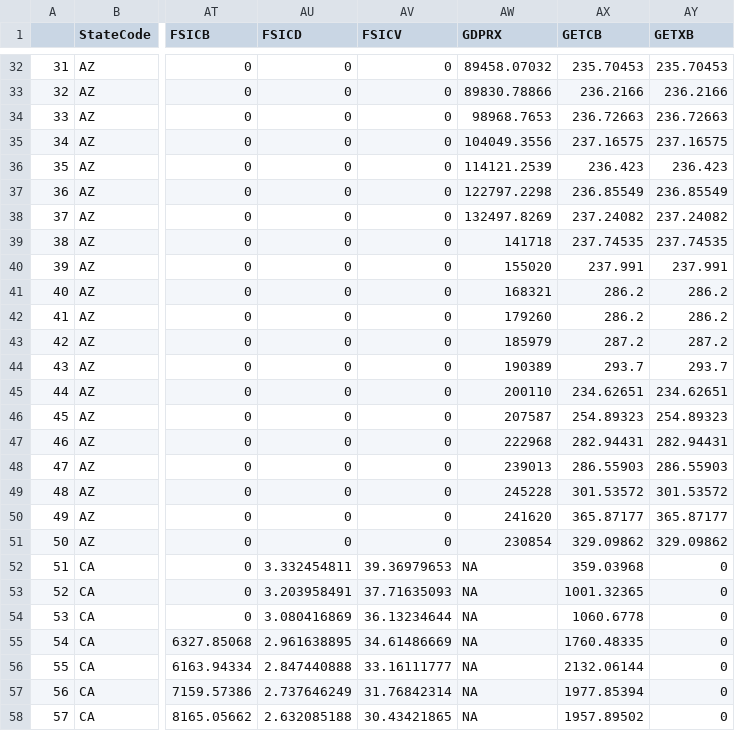
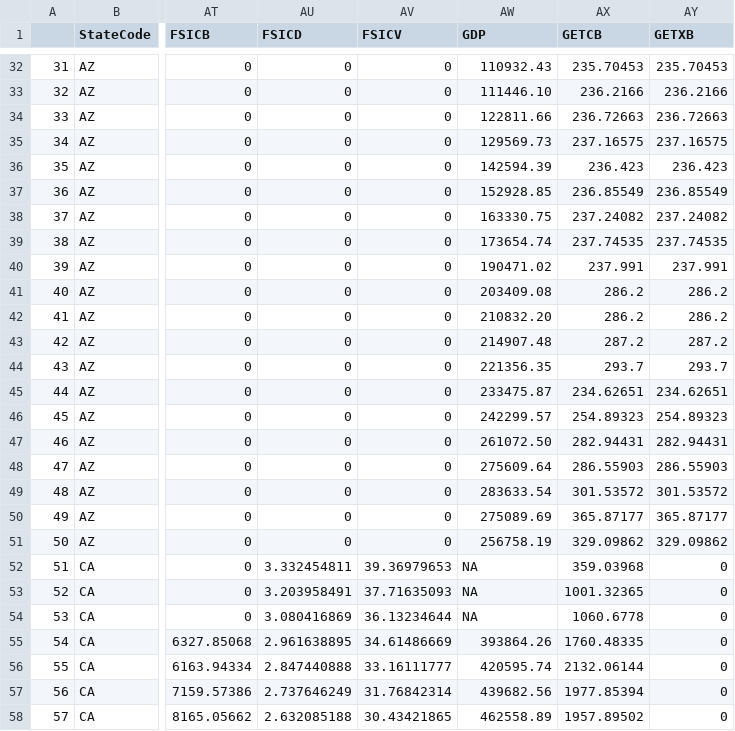
Before and after one commit to CaptainCandy/R_energy_data_analysis, a CSV file: wide_data_fill_final.csv, drawn as a sheet; only a part is shown, gaps mark what is left out; the diff covers the shown part only; the diff names each change by its address in the sheet, - before the commit and + after, or states it on an @@ line.

```diff
--- a/wide_data_fill_final.csv
+++ b/wide_data_fill_final.csv
-AW1: GDPRX
+AW1: GDP
-AW32 (GDP): 89458.07032
+AW32 (GDP): 110932.43
-AW33 (GDP): 89830.78866
+AW33 (GDP): 111446.10
-AW34 (GDP): 98968.7653
+AW34 (GDP): 122811.66
-AW35 (GDP): 104049.3556
+AW35 (GDP): 129569.73
-AW36 (GDP): 114121.2539
+AW36 (GDP): 142594.39
-AW37 (GDP): 122797.2298
+AW37 (GDP): 152928.85
-AW38 (GDP): 132497.8269
+AW38 (GDP): 163330.75
-AW39 (GDP): 141718
+AW39 (GDP): 173654.74
-AW40 (GDP): 155020
+AW40 (GDP): 190471.02
-AW41 (GDP): 168321
+AW41 (GDP): 203409.08
-AW42 (GDP): 179260
+AW42 (GDP): 210832.20
-AW43 (GDP): 185979
+AW43 (GDP): 214907.48
-AW44 (GDP): 190389
+AW44 (GDP): 221356.35
-AW45 (GDP): 200110
+AW45 (GDP): 233475.87
-AW46 (GDP): 207587
+AW46 (GDP): 242299.57
-AW47 (GDP): 222968
+AW47 (GDP): 261072.50
-AW48 (GDP): 239013
+AW48 (GDP): 275609.64
-AW49 (GDP): 245228
+AW49 (GDP): 283633.54
-AW50 (GDP): 241620
+AW50 (GDP): 275089.69
-AW51 (GDP): 230854
+AW51 (GDP): 256758.19
-AW55 (GDP): NA
+AW55 (GDP): 393864.26
-AW56 (GDP): NA
+AW56 (GDP): 420595.74
-AW57 (GDP): NA
+AW57 (GDP): 439682.56
-AW58 (GDP): NA
+AW58 (GDP): 462558.89
```
Also changed, not shown: 164 edited cells elsewhere in this file, 2 other files.
